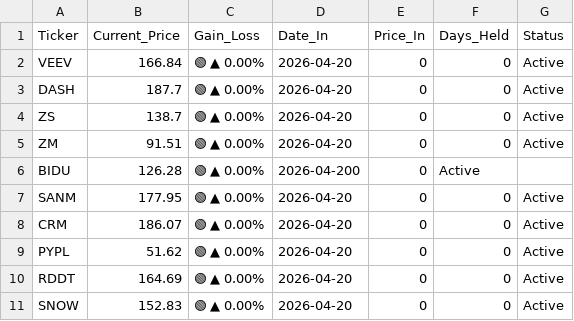
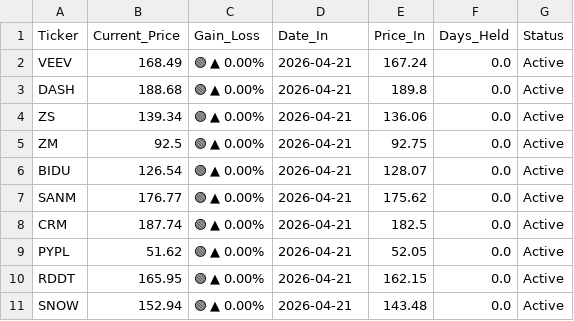
Before and after one commit to FABOT-Linus/prospero-tracker, a CSV file: signals.csv, drawn as a sheet.

```diff
--- a/signals.csv
+++ b/signals.csv
@@ -1,11 +1,11 @@
 Ticker,Current_Price,Gain_Loss,Date_In,Price_In,Days_Held,Status
-VEEV,166.84,🟢 ▲ 0.00%,2026-04-20,0,0,Active
-DASH,187.7,🟢 ▲ 0.00%,2026-04-20,0,0,Active
-ZS,138.7,🟢 ▲ 0.00%,2026-04-20,0,0,Active
-ZM,91.51,🟢 ▲ 0.00%,2026-04-20,0,0,Active
-BIDU,126.28,🟢 ▲ 0.00%,2026-04-200,0,Active
-SANM,177.95,🟢 ▲ 0.00%,2026-04-20,0,0,Active
-CRM,186.07,🟢 ▲ 0.00%,2026-04-20,0,0,Active
-PYPL,51.62,🟢 ▲ 0.00%,2026-04-20,0,0,Active
-RDDT,164.69,🟢 ▲ 0.00%,2026-04-20,0,0,Active
-SNOW,152.83,🟢 ▲ 0.00%,2026-04-20,0,0,Active
+VEEV,168.49,🟢 ▲ 0.00%,2026-04-21,167.24,0.0,Active
+DASH,188.68,🟢 ▲ 0.00%,2026-04-21,189.8,0.0,Active
+ZS,139.34,🟢 ▲ 0.00%,2026-04-21,136.06,0.0,Active
+ZM,92.5,🟢 ▲ 0.00%,2026-04-21,92.75,0.0,Active
+BIDU,126.54,🟢 ▲ 0.00%,2026-04-21,128.07,0.0,Active
+SANM,176.77,🟢 ▲ 0.00%,2026-04-21,175.62,0.0,Active
+CRM,187.74,🟢 ▲ 0.00%,2026-04-21,182.5,0.0,Active
+PYPL,51.62,🟢 ▲ 0.00%,2026-04-21,52.05,0.0,Active
+RDDT,165.95,🟢 ▲ 0.00%,2026-04-21,162.15,0.0,Active
+SNOW,152.94,🟢 ▲ 0.00%,2026-04-21,143.48,0.0,Active
```
Also changed, not shown: 1 other file.
